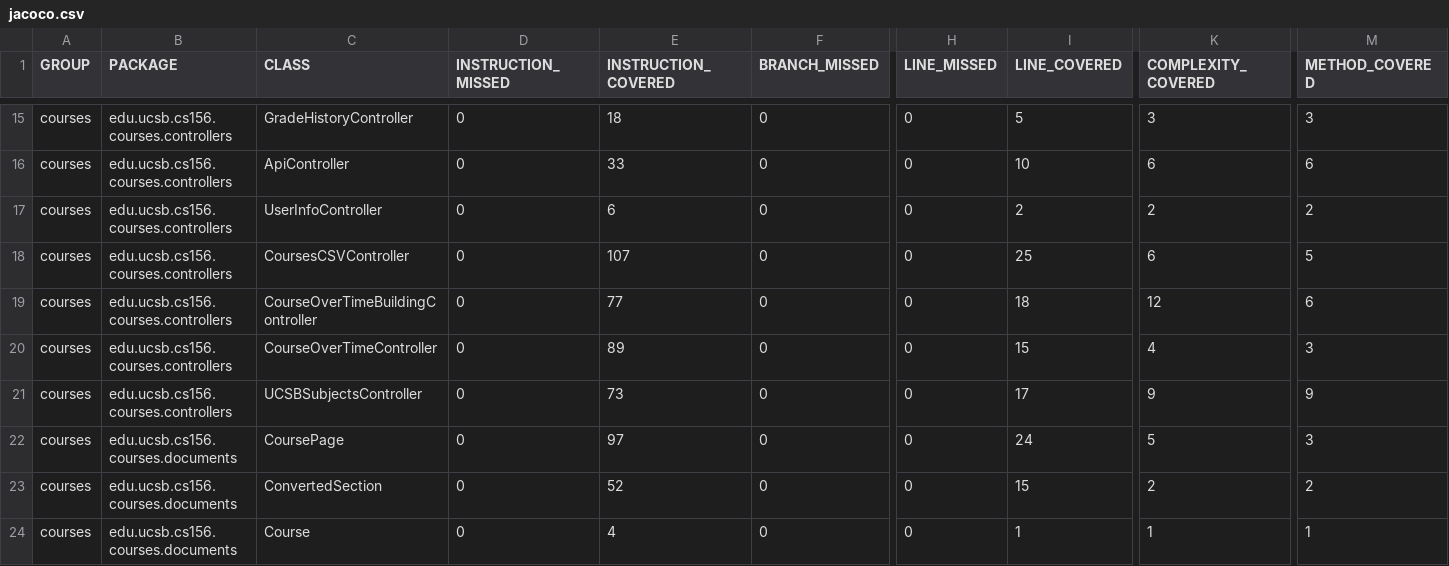
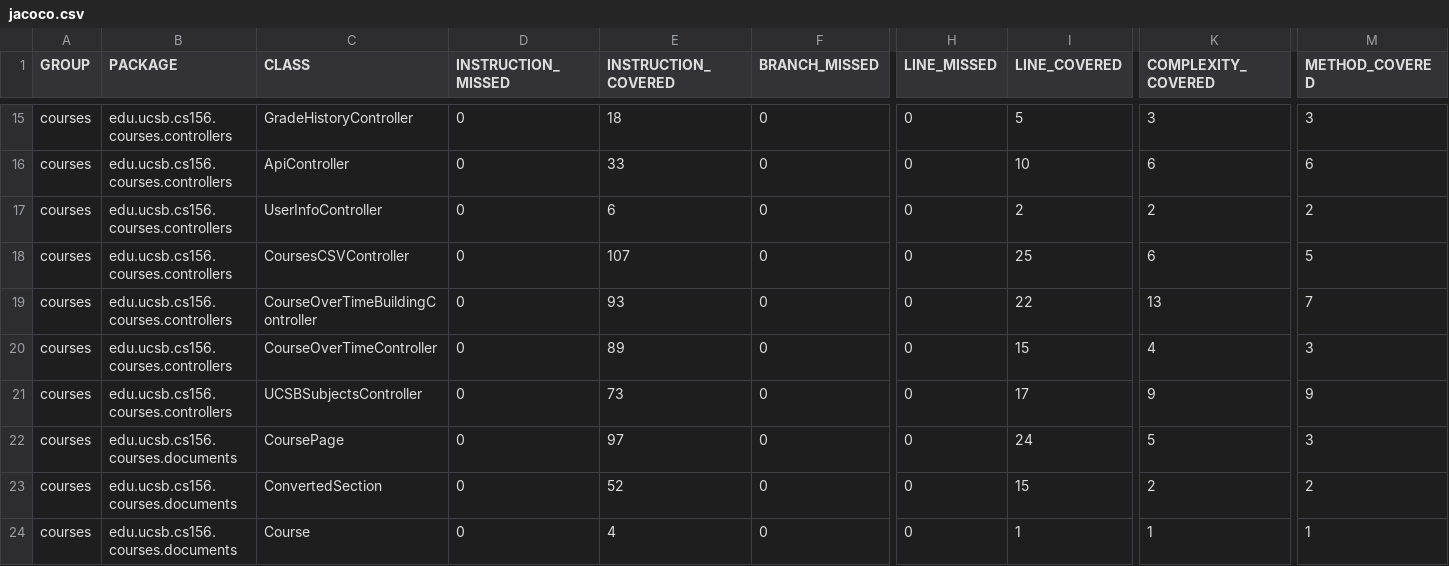
Before and after one commit to ucsb-cs156-s25/proj-courses-s25-02, a CSV file: prs/21/jacoco/jacoco.csv, drawn as a sheet; only a part is shown, gaps mark what is left out; the diff names each change by its address in the sheet, - before the commit and + after, or states it on an @@ line.

```diff
--- a/prs/21/jacoco/jacoco.csv
+++ b/prs/21/jacoco/jacoco.csv
-E19 (INSTRUCTION_COVERED): 77
+E19 (INSTRUCTION_COVERED): 93
-I19 (LINE_COVERED): 18
+I19 (LINE_COVERED): 22
-K19 (COMPLEXITY_COVERED): 12
+K19 (COMPLEXITY_COVERED): 13
-M19 (METHOD_COVERED): 6
+M19 (METHOD_COVERED): 7
```
Also changed, not shown: 7 other files.
